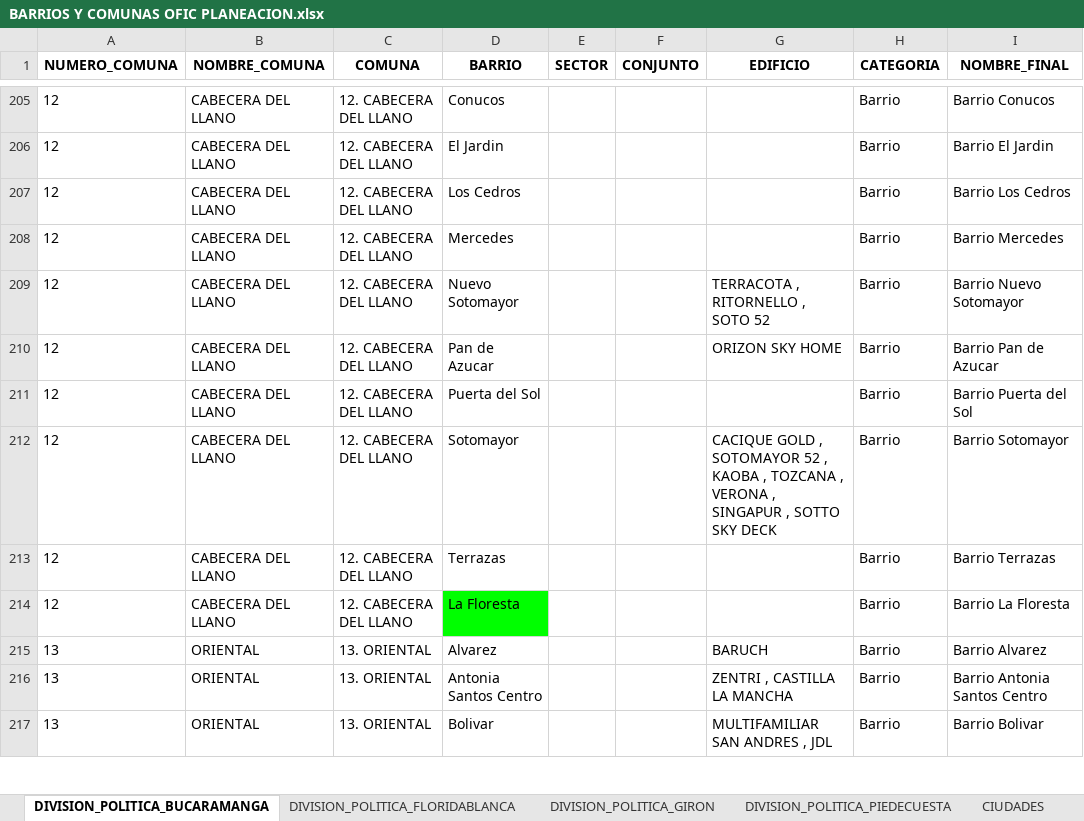
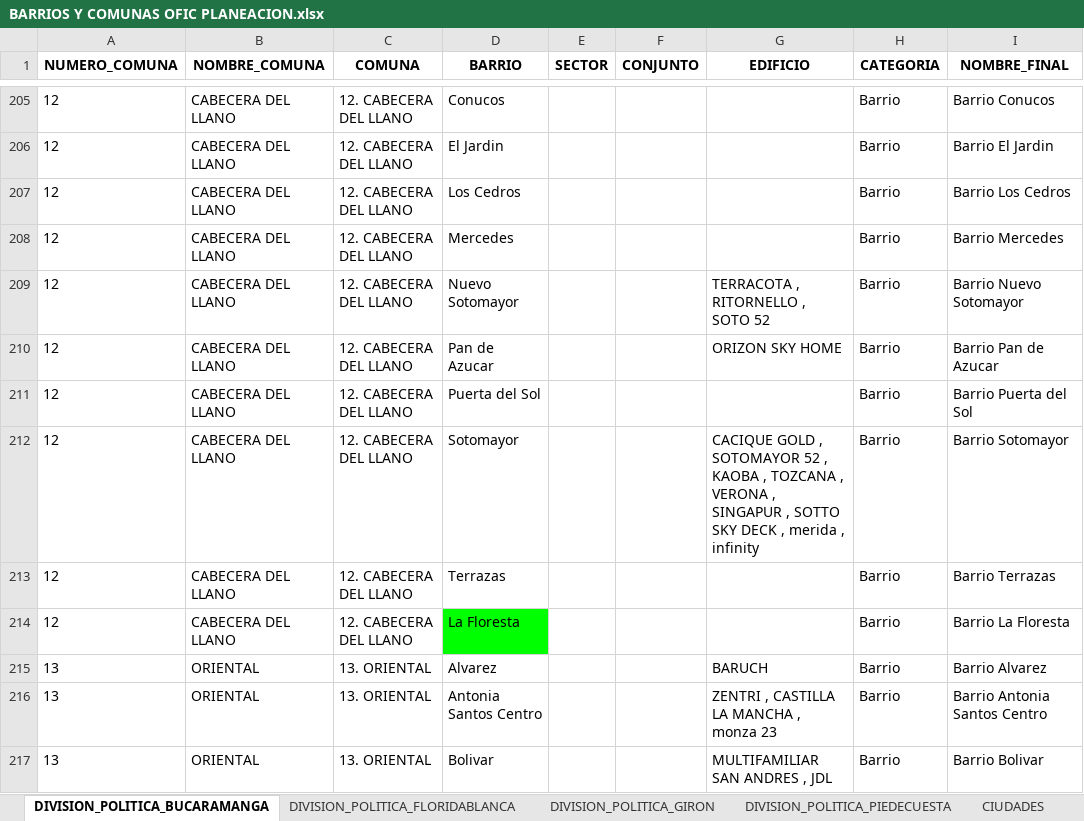
Before and after one commit to Oficina-TIC-BGA/AutomatizacionCOVID, an Excel workbook: files/BARRIOS Y COMUNAS OFIC PLANEACION.xlsx, sheet DIVISION_POLITICA_BUCARAMANGA, drawn as a sheet; only a part is shown, gaps mark what is left out; values as stored, in another font and other column widths than the file's, no borders; charts and pictures not drawn; the diff covers the shown part only; the diff names each change by its address in the sheet, - before the commit and + after, or states it on an @@ line.

Commit message:
Actualización barrios y conjuntos
Se agregaron 20 nombres

```diff
--- a/files/BARRIOS Y COMUNAS OFIC PLANEACION.xlsx (sheet DIVISION_POLITICA_BUCARAMANGA)
+++ b/files/BARRIOS Y COMUNAS OFIC PLANEACION.xlsx (sheet DIVISION_POLITICA_BUCARAMANGA)
-G212 (EDIFICIO): …SKY DECK
+G212 (EDIFICIO): …SKY DECK , merida , infinity
-G216 (EDIFICIO): ZENTRI , CASTILLA LA MANCHA
+G216 (EDIFICIO): ZENTRI , CASTILLA LA MANCHA , monza 23
```
Also changed, not shown: 8 edited cells elsewhere in this sheet.
